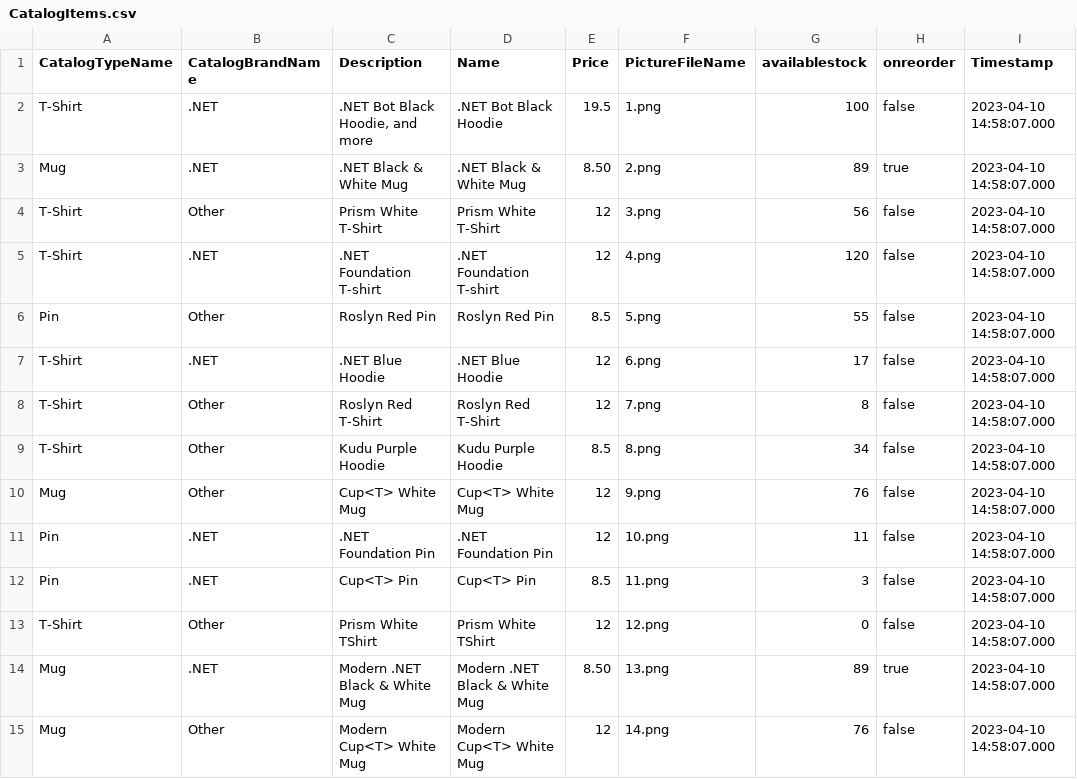
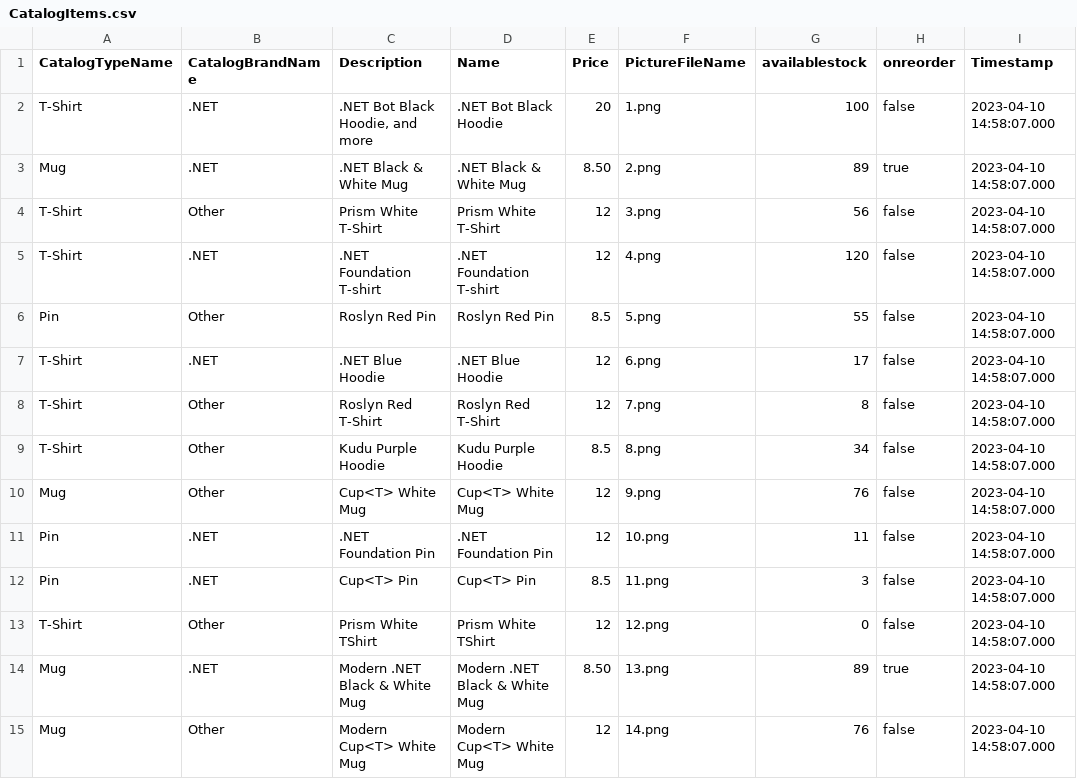
Before and after one commit to Senpawaii/eShopOnContainersThesis, a CSV file: src/Services/Catalog/Catalog.API/Setup/CatalogItems.csv, drawn as a sheet.

```diff
--- a/src/Services/Catalog/Catalog.API/Setup/CatalogItems.csv
+++ b/src/Services/Catalog/Catalog.API/Setup/CatalogItems.csv
@@ -1,3 +1,3 @@
 CatalogTypeName,CatalogBrandName,Description,Name,Price,PictureFileName,availablestock,onreorder,Timestamp
-T-Shirt,.NET,".NET Bot Black Hoodie, and more",.NET Bot Black Hoodie,19.5,1.png,100,false,2023-04-10 14:58:07.000
+T-Shirt,.NET,".NET Bot Black Hoodie, and more",.NET Bot Black Hoodie,20,1.png,100,false,2023-04-10 14:58:07.000
 Mug,.NET,.NET Black & White Mug,.NET Black & White Mug,8.50,2.png,89,true,2023-04-10 14:58:07.000
```
Also changed, not shown: 17 other files.
